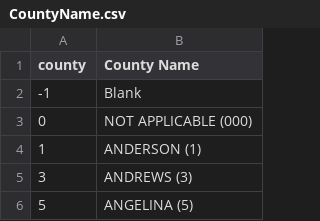
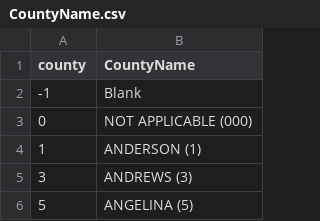
Before and after one commit to LisaCannon/ETL_CrashData, a CSV file: Data/CountyName.csv, drawn as a sheet; only a part is shown.

```diff
--- a/Data/CountyName.csv
+++ b/Data/CountyName.csv
@@ -1,2 +1,2 @@
-county,County Name
+county,CountyName
 -1,Blank
```
Also changed, not shown: Data/AtmosphericConditions.csv, Data/AtmosphericConditions2.csv, 16 other files.
